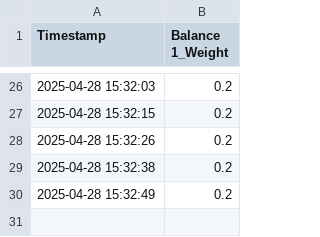
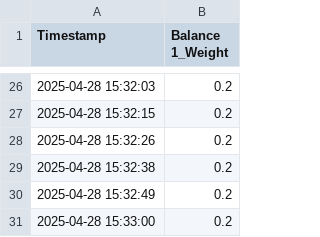
Before and after one commit to chrmccar/balance-logger, a CSV file: data/chamber_test.csv, drawn as a sheet; only a part is shown, gaps mark what is left out; the diff names each change by its address in the sheet, - before the commit and + after, or states it on an @@ line.

Commit message:
Automatic upload from Balance Logger

```diff
--- a/data/chamber_test.csv
+++ b/data/chamber_test.csv
+row 31: 2025-04-28 15:33:00 | 0.2
```
